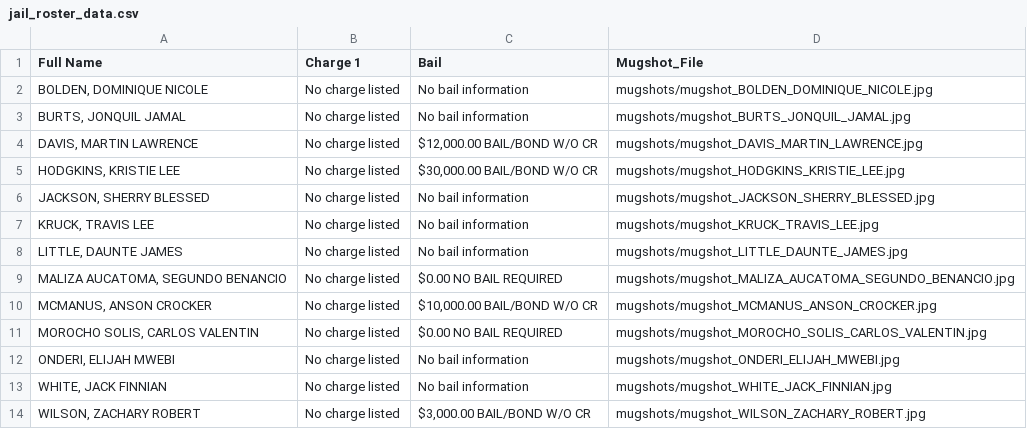
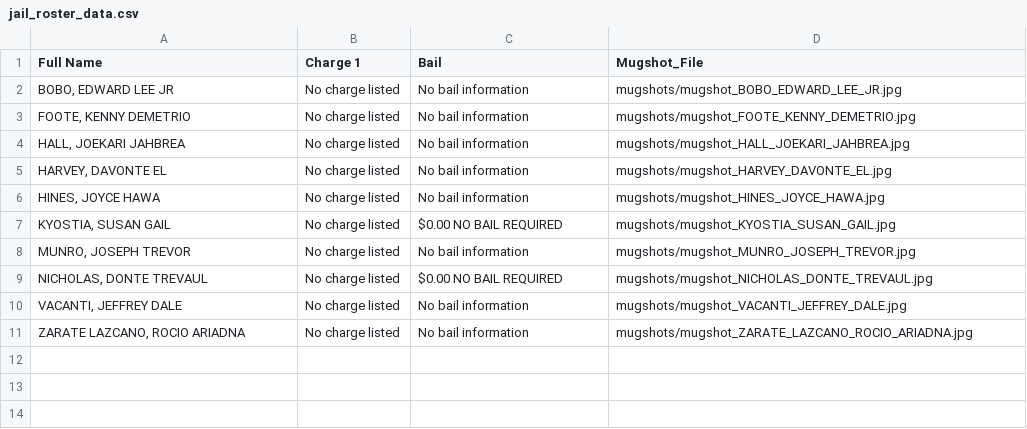
Before and after one commit to ryanjhermes/minneapolismugshots, a CSV file: jail_roster_data.csv, drawn as a sheet.

```diff
--- a/jail_roster_data.csv
+++ b/jail_roster_data.csv
@@ -1,14 +1,11 @@
 Full Name,Charge 1,Bail,Mugshot_File
-"BOLDEN, DOMINIQUE NICOLE",No charge listed,No bail information,mugshots/mugshot_BOLDEN_DOMINIQUE_NICOLE.jpg
-"BURTS, JONQUIL JAMAL",No charge listed,No bail information,mugshots/mugshot_BURTS_JONQUIL_JAMAL.jpg
-"DAVIS, MARTIN LAWRENCE",No charge listed,"$12,000.00 BAIL/BOND W/O CR",mugshots/mugshot_DAVIS_MARTIN_LAWRENCE.jpg
-"HODGKINS, KRISTIE LEE",No charge listed,"$30,000.00 BAIL/BOND W/O CR",mugshots/mugshot_HODGKINS_KRISTIE_LEE.jpg
-"JACKSON, SHERRY BLESSED",No charge listed,No bail information,mugshots/mugshot_JACKSON_SHERRY_BLESSED.jpg
-"KRUCK, TRAVIS LEE",No charge listed,No bail information,mugshots/mugshot_KRUCK_TRAVIS_LEE.jpg
-"LITTLE, DAUNTE JAMES",No charge listed,No bail information,mugshots/mugshot_LITTLE_DAUNTE_JAMES.jpg
-"MALIZA AUCATOMA, SEGUNDO BENANCIO",No charge listed,$0.00 NO BAIL REQUIRED,mugshots/mugshot_MALIZA_AUCATOMA_SEGUNDO_BENANCIO.jpg
-"MCMANUS, ANSON CROCKER",No charge listed,"$10,000.00 BAIL/BOND W/O CR",mugshots/mugshot_MCMANUS_ANSON_CROCKER.jpg
-"MOROCHO SOLIS, CARLOS VALENTIN",No charge listed,$0.00 NO BAIL REQUIRED,mugshots/mugshot_MOROCHO_SOLIS_CARLOS_VALENTIN.jpg
-"ONDERI, ELIJAH MWEBI",No charge listed,No bail information,mugshots/mugshot_ONDERI_ELIJAH_MWEBI.jpg
-"WHITE, JACK FINNIAN",No charge listed,No bail information,mugshots/mugshot_WHITE_JACK_FINNIAN.jpg
-"WILSON, ZACHARY ROBERT",No charge listed,"$3,000.00 BAIL/BOND W/O CR",mugshots/mugshot_WILSON_ZACHARY_ROBERT.jpg
+"BOBO, EDWARD LEE JR",No charge listed,No bail information,mugshots/mugshot_BOBO_EDWARD_LEE_JR.jpg
+"FOOTE, KENNY DEMETRIO",No charge listed,No bail information,mugshots/mugshot_FOOTE_KENNY_DEMETRIO.jpg
+"HALL, JOEKARI JAHBREA",No charge listed,No bail information,mugshots/mugshot_HALL_JOEKARI_JAHBREA.jpg
+"HARVEY, DAVONTE EL",No charge listed,No bail information,mugshots/mugshot_HARVEY_DAVONTE_EL.jpg
+"HINES, JOYCE HAWA",No charge listed,No bail information,mugshots/mugshot_HINES_JOYCE_HAWA.jpg
+"KYOSTIA, SUSAN GAIL",No charge listed,$0.00 NO BAIL REQUIRED,mugshots/mugshot_KYOSTIA_SUSAN_GAIL.jpg
+"MUNRO, JOSEPH TREVOR",No charge listed,No bail information,mugshots/mugshot_MUNRO_JOSEPH_TREVOR.jpg
+"NICHOLAS, DONTE TREVAUL",No charge listed,$0.00 NO BAIL REQUIRED,mugshots/mugshot_NICHOLAS_DONTE_TREVAUL.jpg
+"VACANTI, JEFFREY DALE",No charge listed,No bail information,mugshots/mugshot_VACANTI_JEFFREY_DALE.jpg
+"ZARATE LAZCANO, ROCIO ARIADNA",No charge listed,No bail information,mugshots/mugshot_ZARATE_LAZCANO_ROCIO_ARIADNA.jpg
```
Also changed, not shown: 11 other files.
